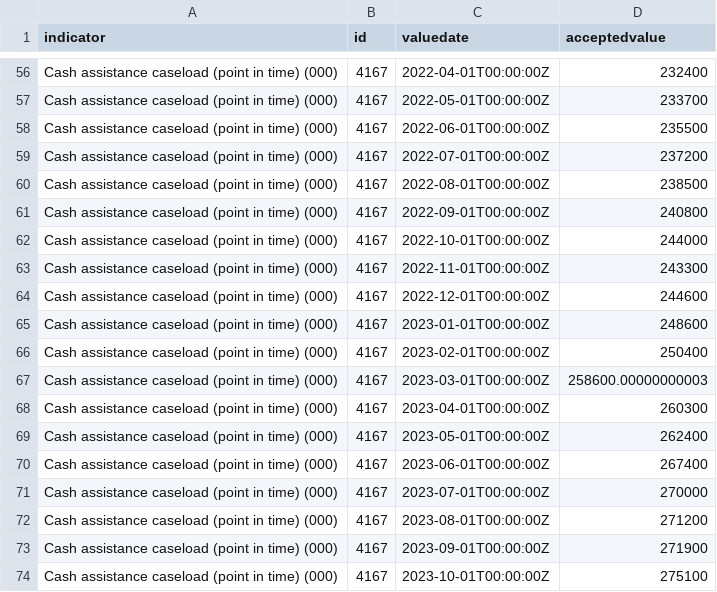
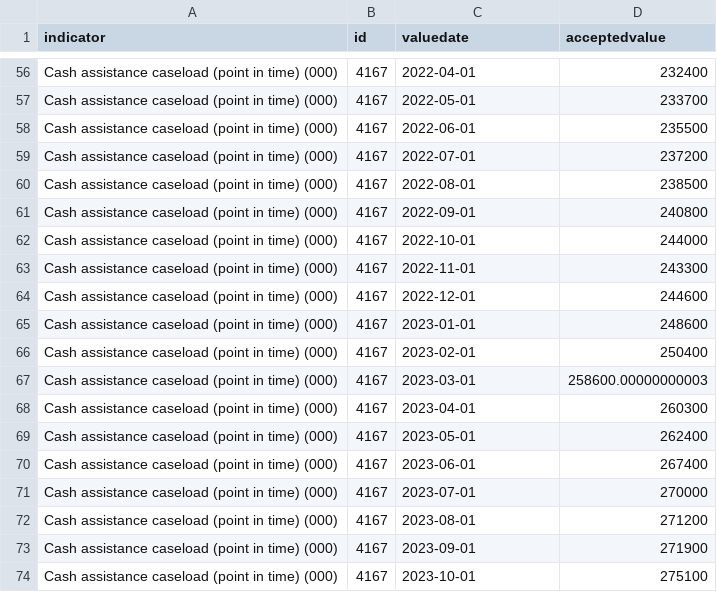
Before and after one commit to pspauster/public-assistance-denials, a CSV file: data/caseload_monthly.csv, drawn as a sheet; only a part is shown, gaps mark what is left out; the diff covers the shown part only; the diff names each change by its address in the sheet, - before the commit and + after, or states it on an @@ line.

```diff
--- a/data/caseload_monthly.csv
+++ b/data/caseload_monthly.csv
-C56 (valuedate): 2022-04-01T00:00:00Z
+C56 (valuedate): 2022-04-01
-C57 (valuedate): 2022-05-01T00:00:00Z
+C57 (valuedate): 2022-05-01
-C58 (valuedate): 2022-06-01T00:00:00Z
+C58 (valuedate): 2022-06-01
-C59 (valuedate): 2022-07-01T00:00:00Z
+C59 (valuedate): 2022-07-01
-C60 (valuedate): 2022-08-01T00:00:00Z
+C60 (valuedate): 2022-08-01
-C61 (valuedate): 2022-09-01T00:00:00Z
+C61 (valuedate): 2022-09-01
-C62 (valuedate): 2022-10-01T00:00:00Z
+C62 (valuedate): 2022-10-01
-C63 (valuedate): 2022-11-01T00:00:00Z
+C63 (valuedate): 2022-11-01
-C64 (valuedate): 2022-12-01T00:00:00Z
+C64 (valuedate): 2022-12-01
-C65 (valuedate): 2023-01-01T00:00:00Z
+C65 (valuedate): 2023-01-01
-C66 (valuedate): 2023-02-01T00:00:00Z
+C66 (valuedate): 2023-02-01
-C67 (valuedate): 2023-03-01T00:00:00Z
+C67 (valuedate): 2023-03-01
-C68 (valuedate): 2023-04-01T00:00:00Z
+C68 (valuedate): 2023-04-01
-C69 (valuedate): 2023-05-01T00:00:00Z
+C69 (valuedate): 2023-05-01
-C70 (valuedate): 2023-06-01T00:00:00Z
+C70 (valuedate): 2023-06-01
-C71 (valuedate): 2023-07-01T00:00:00Z
+C71 (valuedate): 2023-07-01
-C72 (valuedate): 2023-08-01T00:00:00Z
+C72 (valuedate): 2023-08-01
-C73 (valuedate): 2023-09-01T00:00:00Z
+C73 (valuedate): 2023-09-01
-C74 (valuedate): 2023-10-01T00:00:00Z
+C74 (valuedate): 2023-10-01
```
Also changed, not shown: 54 edited cells elsewhere in this file, data/approval_rate.csv, 1 other file.
